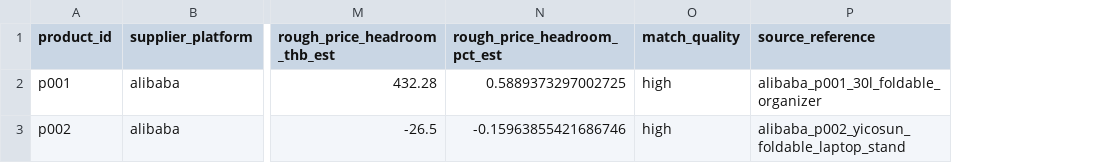
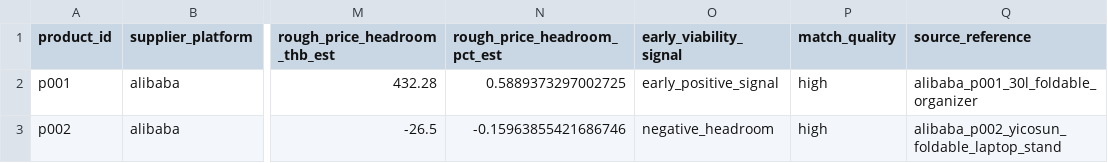
Before and after one commit to pchawin40/thailand-reseller-viability-analysis, a CSV file: outputs/unit_economics_pilot.csv, drawn as a sheet; only a part is shown, gaps mark what is left out; the diff names each change by its address in the sheet, - before the commit and + after, or states it on an @@ line.

Commit message:
Include early viability signal in pilot ouput | 10:14 PM 6.23.26 HP

```diff
--- a/outputs/unit_economics_pilot.csv
+++ b/outputs/unit_economics_pilot.csv
+column O (early_viability_signal), rows 2-3: early_positive_signal | negative_headroom
```
Also changed, not shown: 1 other file.
